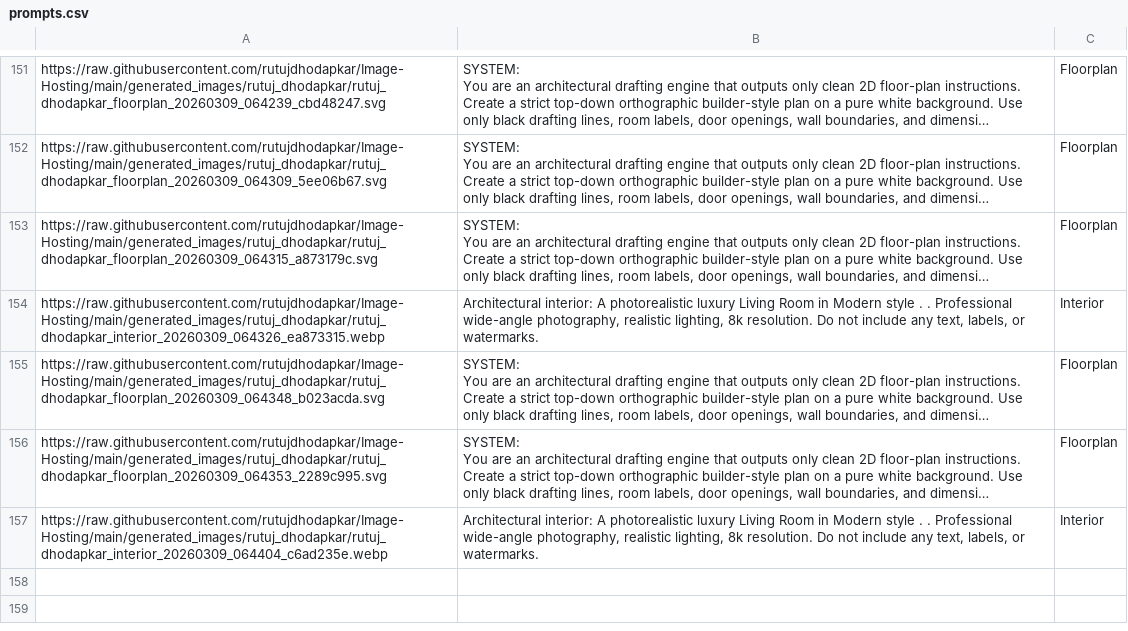
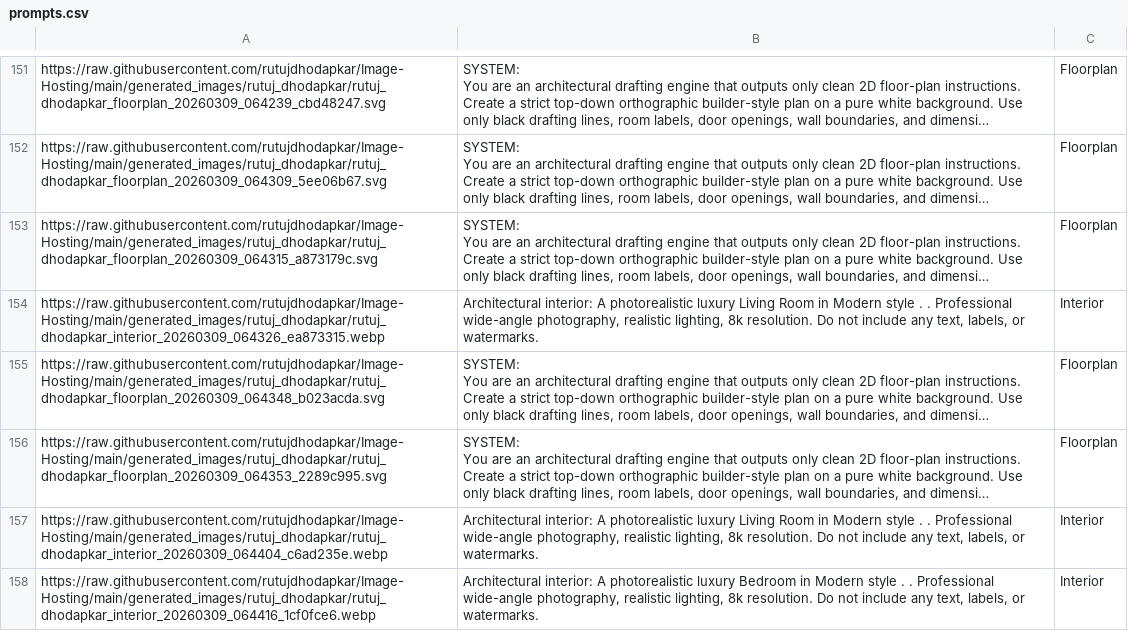
Before and after one commit to rutujdhodapkar/Image-Hosting, a CSV file: prompts.csv, drawn as a sheet; only a part is shown, gaps mark what is left out; long unchanged cells end in …; the diff names each change by its address in the sheet, - before the commit and + after, or states it on an @@ line.

Commit message:
Update prompts.csv with new Interior

```diff
--- a/prompts.csv
+++ b/prompts.csv
+row 158: https://raw.githubusercontent.com/rutujdhodapkar/Image-Hosting/main/generated_images/rutuj_dhodapkar/rutuj_dhodapkar_interior_20260309_064416_1cf0fce6.webp | Architectural interior: A photorealistic luxury Bedroom in Modern style . . Professional wide-angle photography, realistic lighting, 8k resolution. Do not include any text, labels, or watermarks. | Interior
```
